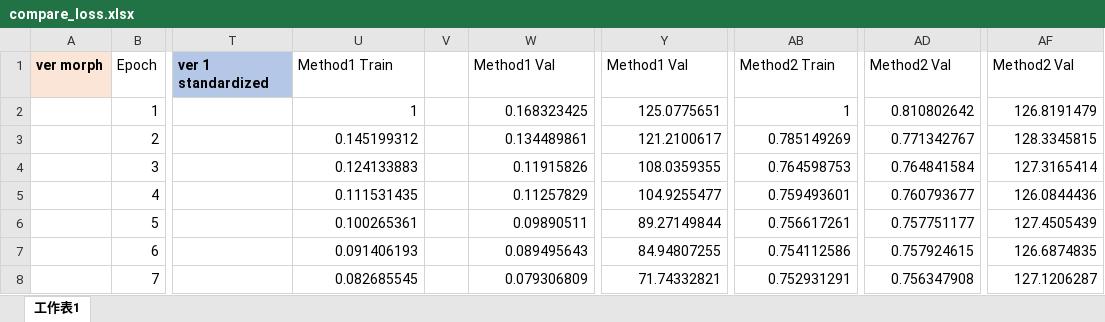
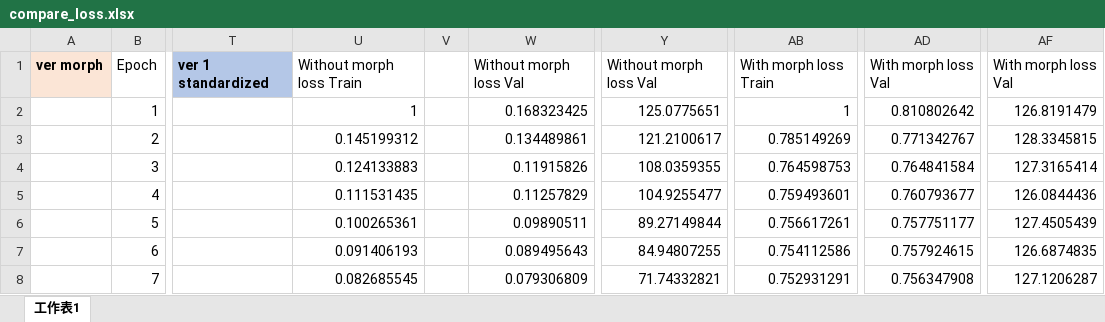
Before and after one commit to EEGuizhi/Project, an Excel workbook: code/exps/compare_loss.xlsx, sheet 工作表1, drawn as a sheet; only a part is shown, gaps mark what is left out; values as stored, in another font and other column widths than the file's, no borders; charts and pictures not drawn; the diff names each change by its address in the sheet, - before the commit and + after, or states it on an @@ line.

```diff
--- a/code/exps/compare_loss.xlsx (sheet 工作表1)
+++ b/code/exps/compare_loss.xlsx (sheet 工作表1)
-U1: Method1 Train
+U1: Without morph loss Train
-W1: Method1 Val
+W1: Without morph loss Val
-Y1: Method1 Val
+Y1: Without morph loss Val
-AB1: Method2 Train
+AB1: With morph loss Train
-AD1: Method2 Val
+AD1: With morph loss Val
-AF1: Method2 Val
+AF1: With morph loss Val
```
Also changed, not shown: charts or pictures, code/exps/compare_models.xlsx, 1 other file.
